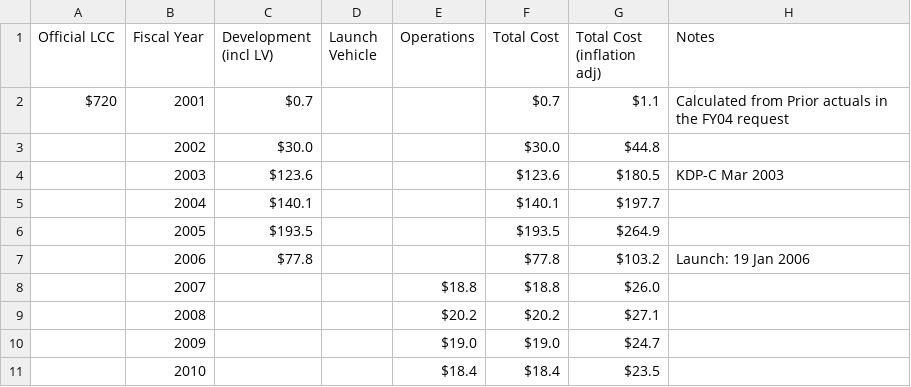
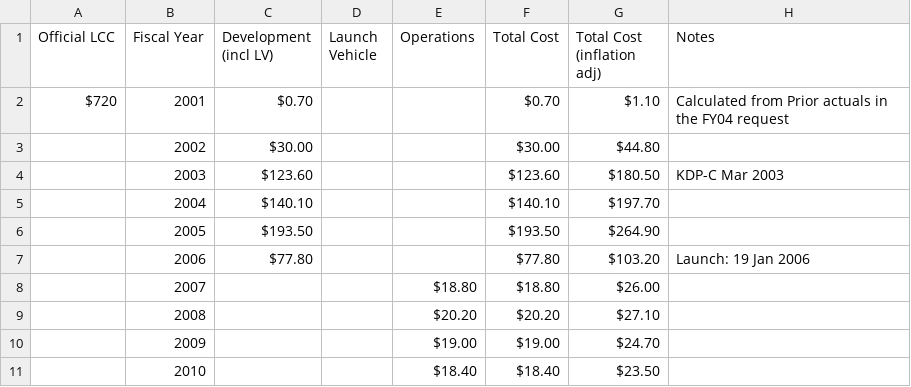
Before and after one commit to divpatel10/CPSC-4030-Final-Project, a CSV file: data/New Horizons.csv, drawn as a sheet; only a part is shown; the diff covers the shown part only.

```diff
--- a/data/New Horizons.csv
+++ b/data/New Horizons.csv
@@ -1,11 +1,11 @@
 Official LCC,Fiscal Year,Development (incl LV),Launch Vehicle,Operations,Total Cost,Total Cost (inflation adj),Notes
-$720,2001,$0.7,,,$0.7,$1.1,Calculated from Prior actuals in the FY04 request
-,2002,$30.0,,,$30.0,$44.8,
-,2003,$123.6,,,$123.6,$180.5,KDP-C Mar 2003
-,2004,$140.1,,,$140.1,$197.7,
-,2005,$193.5,,,$193.5,$264.9,
-,2006,$77.8,,,$77.8,$103.2,Launch: 19 Jan 2006
-,2007,,,$18.8,$18.8,$26.0,
-,2008,,,$20.2,$20.2,$27.1,
-,2009,,,$19.0,$19.0,$24.7,
-,2010,,,$18.4,$18.4,$23.5,
+$720 ,2001,$0.70 ,,,$0.70 ,$1.10 ,Calculated from Prior actuals in the FY04 request
+,2002,$30.00 ,,,$30.00 ,$44.80 ,
+,2003,$123.60 ,,,$123.60 ,$180.50 ,KDP-C Mar 2003
+,2004,$140.10 ,,,$140.10 ,$197.70 ,
+,2005,$193.50 ,,,$193.50 ,$264.90 ,
+,2006,$77.80 ,,,$77.80 ,$103.20 ,Launch: 19 Jan 2006
+,2007,,,$18.80 ,$18.80 ,$26.00 ,
+,2008,,,$20.20 ,$20.20 ,$27.10 ,
+,2009,,,$19.00 ,$19.00 ,$24.70 ,
+,2010,,,$18.40 ,$18.40 ,$23.50 ,
```
Also changed, not shown: 1 added row, 1 removed row and 36 edited cells elsewhere in this file, 4 other files.
